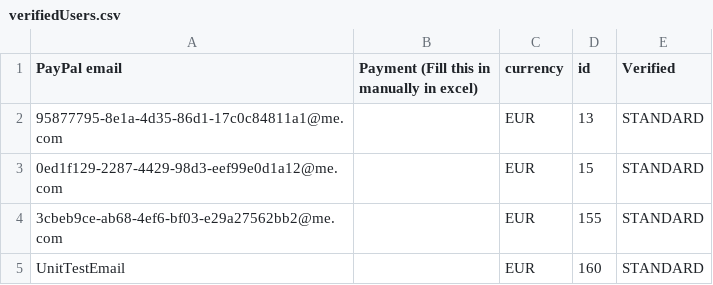
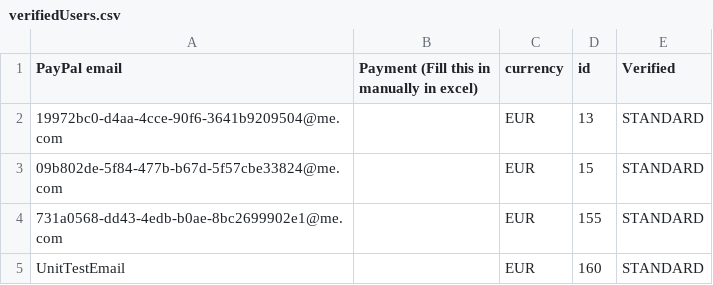
Before and after one commit to danielptm/MasterBackend, a CSV file: service/verifiedUsers.csv, drawn as a sheet.

```diff
--- a/service/verifiedUsers.csv
+++ b/service/verifiedUsers.csv
@@ -1,5 +1,5 @@
 PayPal email,Payment (Fill this in manually in excel),currency,id,Verified
-95877795-8e1a-4d35-86d1-17c0c84811a1@me.com,,EUR,13,STANDARD
-0ed1f129-2287-4429-98d3-eef99e0d1a12@me.com,,EUR,15,STANDARD
-3cbeb9ce-ab68-4ef6-bf03-e29a27562bb2@me.com,,EUR,155,STANDARD
+19972bc0-d4aa-4cce-90f6-3641b9209504@me.com,,EUR,13,STANDARD
+09b802de-5f84-477b-b67d-5f57cbe33824@me.com,,EUR,15,STANDARD
+731a0568-dd43-4edb-b0ae-8bc2699902e1@me.com,,EUR,155,STANDARD
 UnitTestEmail,,EUR,160,STANDARD
```
Also changed, not shown: 1 other file.
